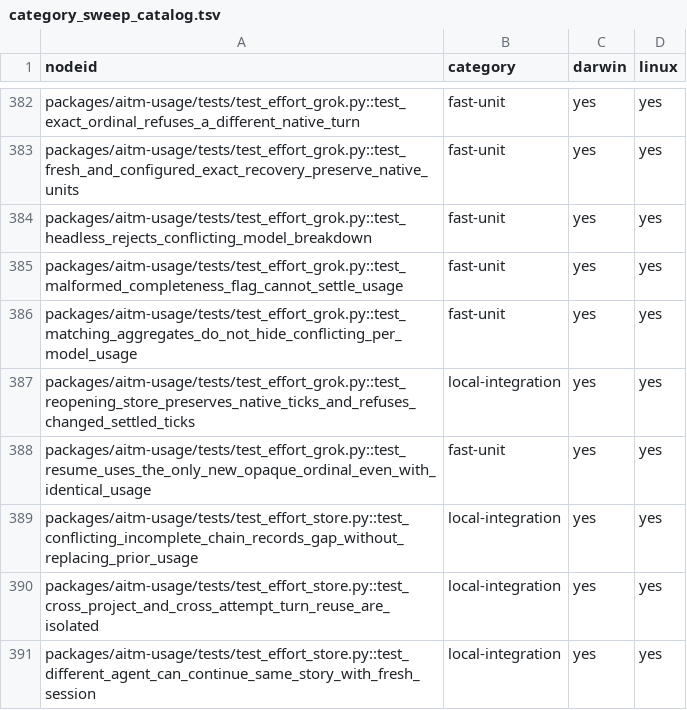
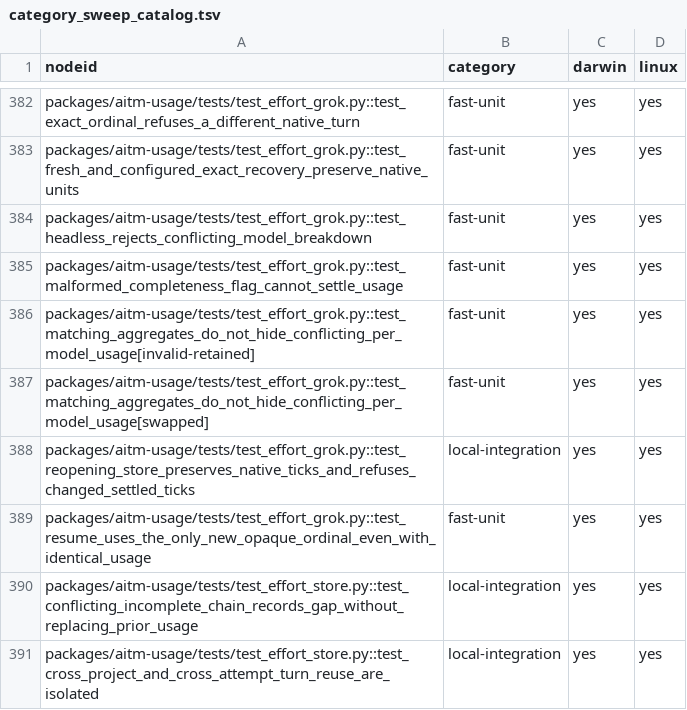
Before and after one commit to kburson/aitm, a TSV file: tools/ci/category_sweep_catalog.tsv, drawn as a sheet; only a part is shown, gaps mark what is left out; the shorter side is filled out with more unchanged rows.

Commit message:
[#441] Validate retained Grok counters by model

```diff
--- a/tools/ci/category_sweep_catalog.tsv
+++ b/tools/ci/category_sweep_catalog.tsv
@@ -385,3 +385,4 @@ packages/aitm-usage/tests/test_effort_grok.py::test_headless_rejects_conflicting
 packages/aitm-usage/tests/test_effort_grok.py::test_malformed_completeness_flag_cannot_settle_usage	fast-unit	yes	yes
-packages/aitm-usage/tests/test_effort_grok.py::test_matching_aggregates_do_not_hide_conflicting_per_model_usage	fast-unit	yes	yes
+packages/aitm-usage/tests/test_effort_grok.py::test_matching_aggregates_do_not_hide_conflicting_per_model_usage[invalid-retained]	fast-unit	yes	yes
+packages/aitm-usage/tests/test_effort_grok.py::test_matching_aggregates_do_not_hide_conflicting_per_model_usage[swapped]	fast-unit	yes	yes
 packages/aitm-usage/tests/test_effort_grok.py::test_reopening_store_preserves_native_ticks_and_refuses_changed_settled_ticks	local-integration	yes	yes
```
Also changed, not shown: 2 other files.
